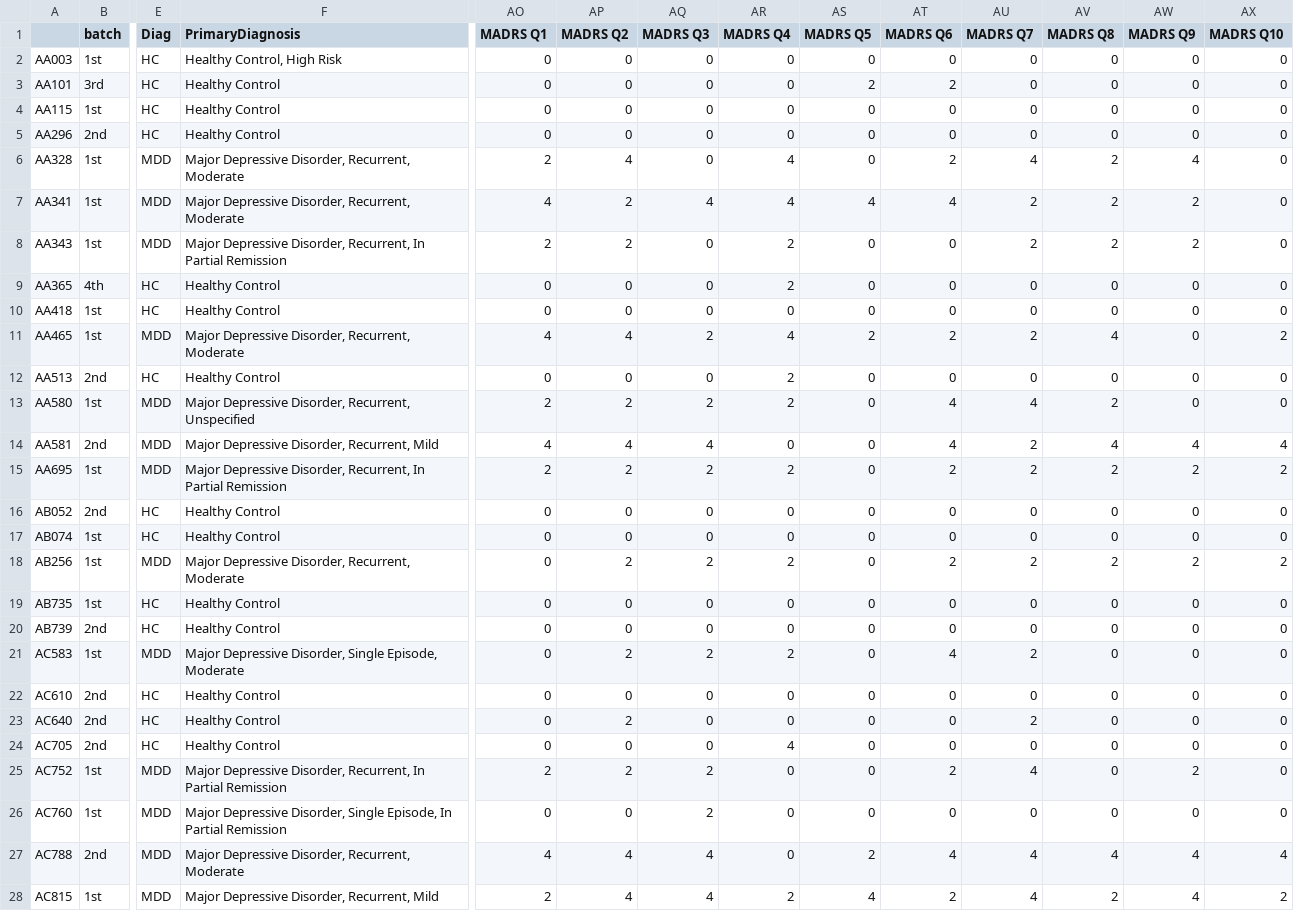
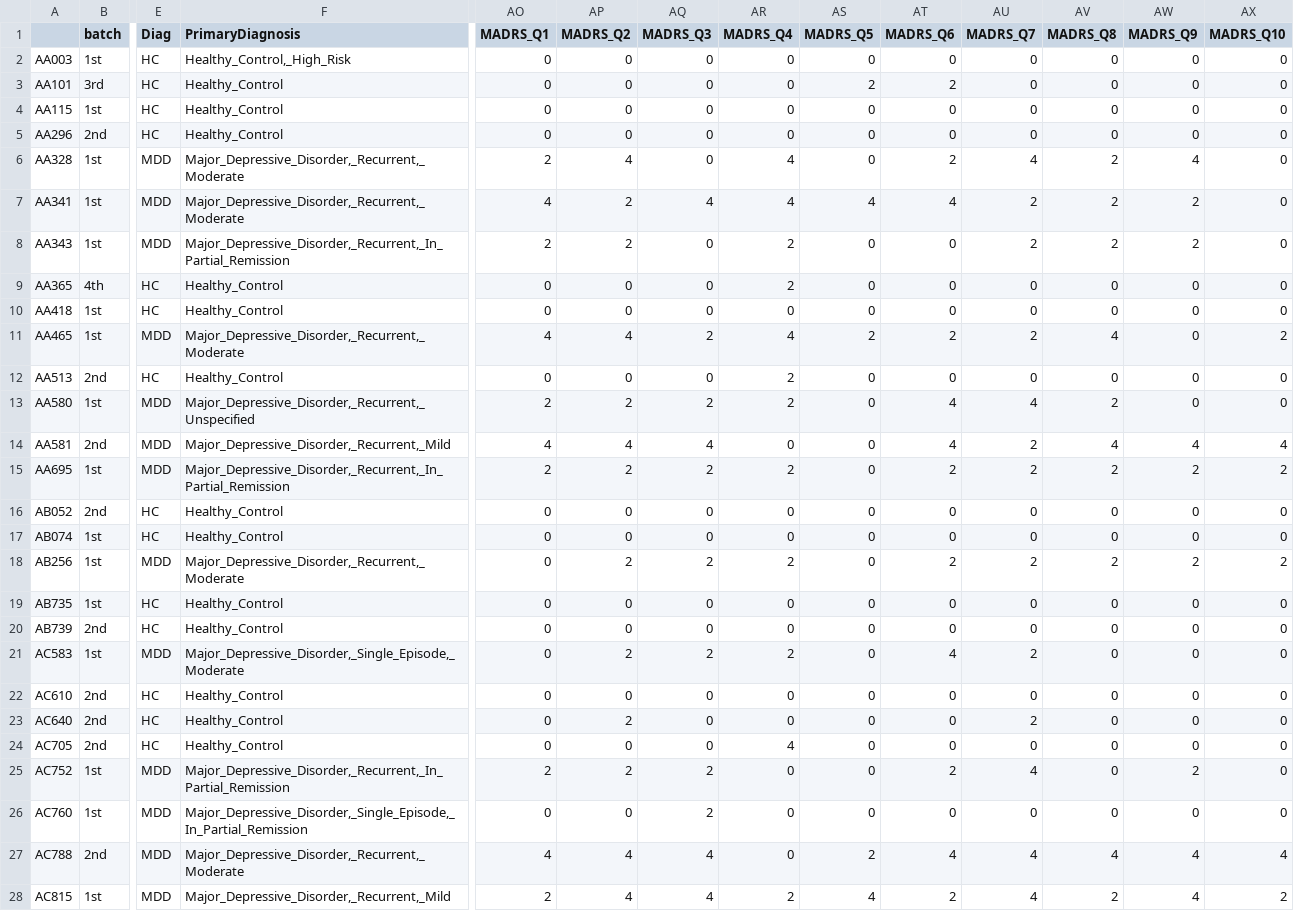
Before and after one commit to nassimabeddar/Depression-analysis, a CSV file: Demographic_symptom.csv, drawn as a sheet; only a part is shown, gaps mark what is left out; the diff covers the shown part only; the diff names each change by its address in the sheet, - before the commit and + after, or states it on an @@ line.

Commit message:
changement du csv avec la fusion

```diff
--- a/Demographic_symptom.csv
+++ b/Demographic_symptom.csv
-AO1: MADRS Q1
+AO1: MADRS_Q1
-AP1: MADRS Q2
+AP1: MADRS_Q2
-AQ1: MADRS Q3
+AQ1: MADRS_Q3
-AR1: MADRS Q4
+AR1: MADRS_Q4
-AS1: MADRS Q5
+AS1: MADRS_Q5
-AT1: MADRS Q6
+AT1: MADRS_Q6
-AU1: MADRS Q7
+AU1: MADRS_Q7
-AV1: MADRS Q8
+AV1: MADRS_Q8
-AW1: MADRS Q9
+AW1: MADRS_Q9
-AX1: MADRS Q10
+AX1: MADRS_Q10
-F2 (PrimaryDiagnosis): Healthy Control, High Risk
+F2 (PrimaryDiagnosis): Healthy_Control,_High_Risk
-F3:F5 (PrimaryDiagnosis): Healthy Control
+F3:F5 (PrimaryDiagnosis): Healthy_Control
-F6:F7 (PrimaryDiagnosis): Major Depressive Disorder, Recurrent, Moderate
+F6:F7 (PrimaryDiagnosis): Major_Depressive_Disorder,_Recurrent,_Moderate
-F8 (PrimaryDiagnosis): Major Depressive Disorder, Recurrent, In Partial Remission
+F8 (PrimaryDiagnosis): Major_Depressive_Disorder,_Recurrent,_In_Partial_Remission
-F9:F10 (PrimaryDiagnosis): Healthy Control
+F9:F10 (PrimaryDiagnosis): Healthy_Control
-F11 (PrimaryDiagnosis): Major Depressive Disorder, Recurrent, Moderate
+F11 (PrimaryDiagnosis): Major_Depressive_Disorder,_Recurrent,_Moderate
-F12 (PrimaryDiagnosis): Healthy Control
+F12 (PrimaryDiagnosis): Healthy_Control
-F13 (PrimaryDiagnosis): Major Depressive Disorder, Recurrent, Unspecified
+F13 (PrimaryDiagnosis): Major_Depressive_Disorder,_Recurrent,_Unspecified
-F14 (PrimaryDiagnosis): Major Depressive Disorder, Recurrent, Mild
+F14 (PrimaryDiagnosis): Major_Depressive_Disorder,_Recurrent,_Mild
-F15 (PrimaryDiagnosis): Major Depressive Disorder, Recurrent, In Partial Remission
+F15 (PrimaryDiagnosis): Major_Depressive_Disorder,_Recurrent,_In_Partial_Remission
-F16:F17 (PrimaryDiagnosis): Healthy Control
+F16:F17 (PrimaryDiagnosis): Healthy_Control
-F18 (PrimaryDiagnosis): Major Depressive Disorder, Recurrent, Moderate
+F18 (PrimaryDiagnosis): Major_Depressive_Disorder,_Recurrent,_Moderate
-F19:F20 (PrimaryDiagnosis): Healthy Control
+F19:F20 (PrimaryDiagnosis): Healthy_Control
-F21 (PrimaryDiagnosis): Major Depressive Disorder, Single Episode, Moderate
+F21 (PrimaryDiagnosis): Major_Depressive_Disorder,_Single_Episode,_Moderate
-F22:F24 (PrimaryDiagnosis): Healthy Control
+F22:F24 (PrimaryDiagnosis): Healthy_Control
-F25 (PrimaryDiagnosis): Major Depressive Disorder, Recurrent, In Partial Remission
+F25 (PrimaryDiagnosis): Major_Depressive_Disorder,_Recurrent,_In_Partial_Remission
-F26 (PrimaryDiagnosis): Major Depressive Disorder, Single Episode, In Partial Remission
+F26 (PrimaryDiagnosis): Major_Depressive_Disorder,_Single_Episode,_In_Partial_Remission
-F27 (PrimaryDiagnosis): Major Depressive Disorder, Recurrent, Moderate
+F27 (PrimaryDiagnosis): Major_Depressive_Disorder,_Recurrent,_Moderate
-F28 (PrimaryDiagnosis): Major Depressive Disorder, Recurrent, Mild
+F28 (PrimaryDiagnosis): Major_Depressive_Disorder,_Recurrent,_Mild
```
Also changed, not shown: 88 edited cells elsewhere in this file.
